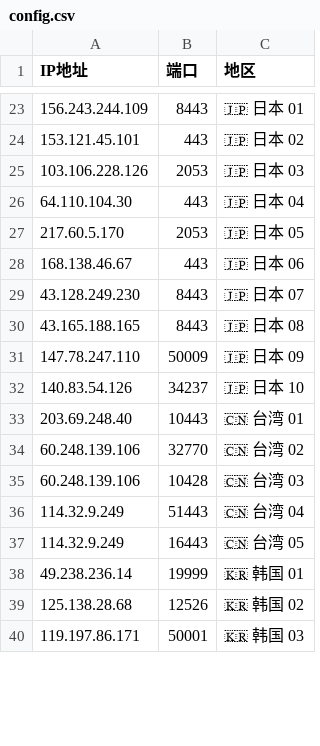
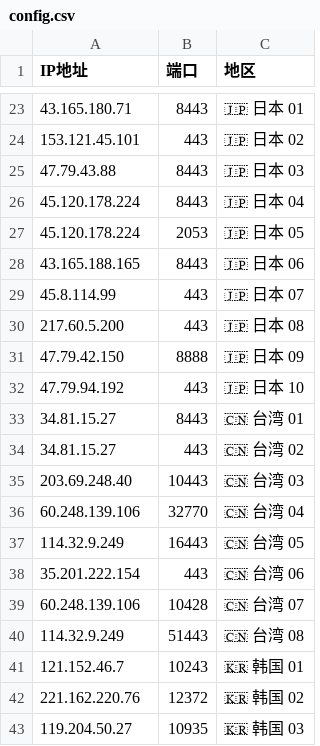
Before and after one commit to timezone0/Sub, a CSV file: generate-preferred-nodes/config/config.csv, drawn as a sheet; only a part is shown, gaps mark what is left out; addresses are those after the commit; the diff covers the shown part only; the diff names each change by its address in the sheet, - before the commit and + after, or states it on an @@ line.

```diff
--- a/generate-preferred-nodes/config/config.csv
+++ b/generate-preferred-nodes/config/config.csv
-A23 (IP地址): 156.243.244.109
+A23 (IP地址): 43.165.180.71
-A25 (IP地址): 103.106.228.126
+A25 (IP地址): 47.79.43.88
-B25 (端口): 2053
+B25 (端口): 8443
-A26 (IP地址): 64.110.104.30
+A26 (IP地址): 45.120.178.224
-B26 (端口): 443
+B26 (端口): 8443
-A27 (IP地址): 217.60.5.170
+A27 (IP地址): 45.120.178.224
-A28 (IP地址): 168.138.46.67
+A28 (IP地址): 43.165.188.165
-B28 (端口): 443
+B28 (端口): 8443
-A29 (IP地址): 43.128.249.230
+A29 (IP地址): 45.8.114.99
-B29:B30 (端口): 8443
+B29:B30 (端口): 443
-A30 (IP地址): 43.165.188.165
+A30 (IP地址): 217.60.5.200
-A31 (IP地址): 147.78.247.110
+A31 (IP地址): 47.79.42.150
-B31 (端口): 50009
+B31 (端口): 8888
-A32 (IP地址): 140.83.54.126
+A32 (IP地址): 47.79.94.192
-B32 (端口): 34237
+B32 (端口): 443
-A33 (IP地址): 203.69.248.40
+A33 (IP地址): 34.81.15.27
-B33 (端口): 10443
+B33 (端口): 8443
-A34 (IP地址): 60.248.139.106
+A34 (IP地址): 34.81.15.27
-B34 (端口): 32770
+B34 (端口): 443
-A35 (IP地址): 60.248.139.106
+A35 (IP地址): 203.69.248.40
-B35 (端口): 10428
+B35 (端口): 10443
-A36 (IP地址): 114.32.9.249
+A36 (IP地址): 60.248.139.106
-B36 (端口): 51443
+B36 (端口): 32770
+row 38: 35.201.222.154 | 443 | 🇨🇳 台湾 06
+row 39: 60.248.139.106 | 10428 | 🇨🇳 台湾 07
+row 40: 114.32.9.249 | 51443 | 🇨🇳 台湾 08
-A41 (IP地址): 49.238.236.14
+A41 (IP地址): 121.152.46.7
-B41 (端口): 19999
+B41 (端口): 10243
-A42 (IP地址): 125.138.28.68
+A42 (IP地址): 221.162.220.76
-B42 (端口): 12526
+B42 (端口): 12372
-A43 (IP地址): 119.197.86.171
+A43 (IP地址): 119.204.50.27
-B43 (端口): 50001
+B43 (端口): 10935
```
Also changed, not shown: 63 edited cells elsewhere in this file, 44 other files.
